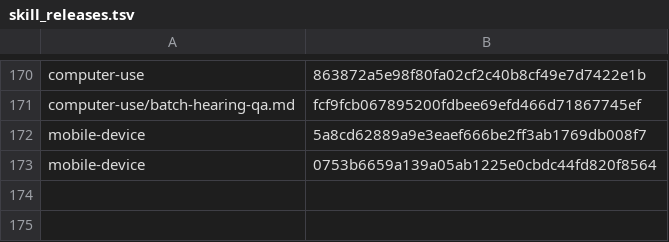
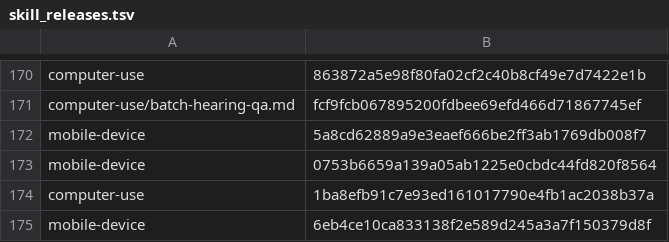
Before and after one commit to cjy5507/zerocode, a TSV file: crates/zerocode-core/src/skill_releases.tsv, drawn as a sheet; only a part is shown, gaps mark what is left out; the diff names each change by its address in the sheet, - before the commit and + after, or states it on an @@ line.

Commit message:
release: v1.1.120
## [1.1.120] — 2026-11-04

- zo: 진짜 아이폰을 다룰 때 Computer 설명과 컴퓨터 사용 스킬이 같은 말을 합니다. 포인터를 빌렸다고 답하는 것은 iPhone 미러링 창으로 누른 때뿐이고, zerocode-emulator가 Mac 포인터를 쓰지 않았다고 답하면 빌리지 않았다고 말합니다.
- zo 시험: 실행할 때마다 결과가 갈리던 시험 다섯을 결정적으로 바꿨습니다. 시계 대신 순서와 상태를 봅니다(압축 중단, 파일 찾기 재정렬, API 뒷정리, 설정 폴더 경합, 하위 에이전트 진행 목록). Windows에서 zo 시험 8,036개가 모두 통과합니다.
- 세컨드 브레인 안내: CLAUDE.md·AGENTS.md에 넣는 안내 블록이 볼트 색인 경로를 `wiki/wiki/index.md`로 두 번 적던 것을 `wiki/index.md`로 바로잡았습니다.
- 진짜 아이폰: 한 단계가 호출 한 번입니다 — 누르면 화면이 멈춘 뒤의 다음 번호까지 함께 답합니다. 잠긴 폰은 20초 대신 약 1초 만에 알려 줍니다.
- 컴퓨터 사용: Codex 같은 Electron 앱의 첫 보기가 창 테두리만이 아니라 웹 내용까지 읽습니다. 스크롤 영역이 제 안의 글에 「가려졌다」며 누르기를 거절하지 않습니다. 여러 앱을 함께 다루면 각 앱 창마다 손 모양 「제어하기」 단추가 붙고, 어느 것을 눌러도 전부 되찾습니다.

Public-Snapshot-Of: 7e1088df2fda872ecafda021332b1c3815d80ecf

```diff
--- a/crates/zerocode-core/src/skill_releases.tsv
+++ b/crates/zerocode-core/src/skill_releases.tsv
+row 174: computer-use | 1ba8efb91c7e93ed161017790e4fb1ac2038b37a
+row 175: mobile-device | 6eb4ce10ca833138f2e589d245a3a7f150379d8f
```
Also changed, not shown: 36 other files.
